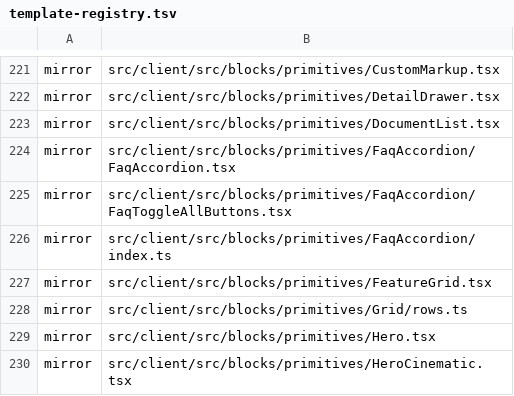
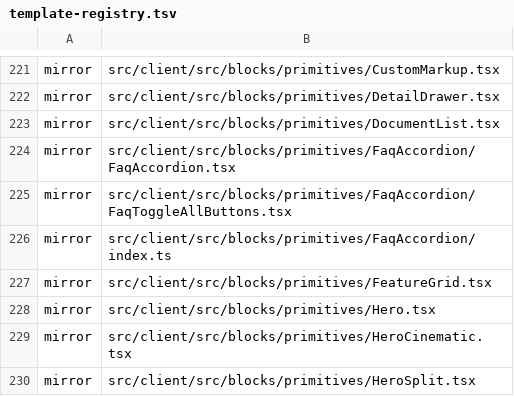
Before and after one commit to Vovanda/WebHolyGrail, a TSV file: template-registry.tsv, drawn as a sheet; only a part is shown, gaps mark what is left out; the shorter side is filled out with more unchanged rows; the diff names each change by its address in the sheet, - before the commit and + after, or states it on an @@ line.

Commit message:
fix(client): ряды плиток встают симметрично, а не ступенькой
- сперва симметрия: семь при трёх в ряду это 2 3 2, а не 3 2 2
- из нескольких симметрий берётся та, где длинные ряды по краям
- где палиндрома не существует, длинный ряд идёт первым
- отвергнутая ветка с нотацией ширин удалена целиком

```diff
--- a/template-registry.tsv
+++ b/template-registry.tsv
-row 228: mirror | src/client/src/blocks/primitives/Grid/rows.ts
```
Also changed, not shown: 4 other files.
